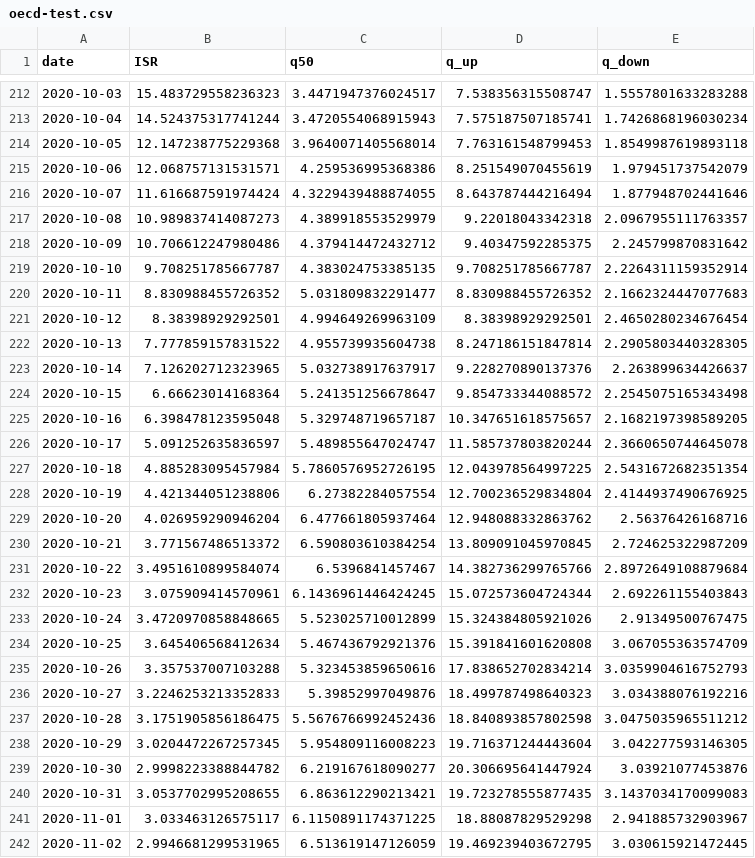
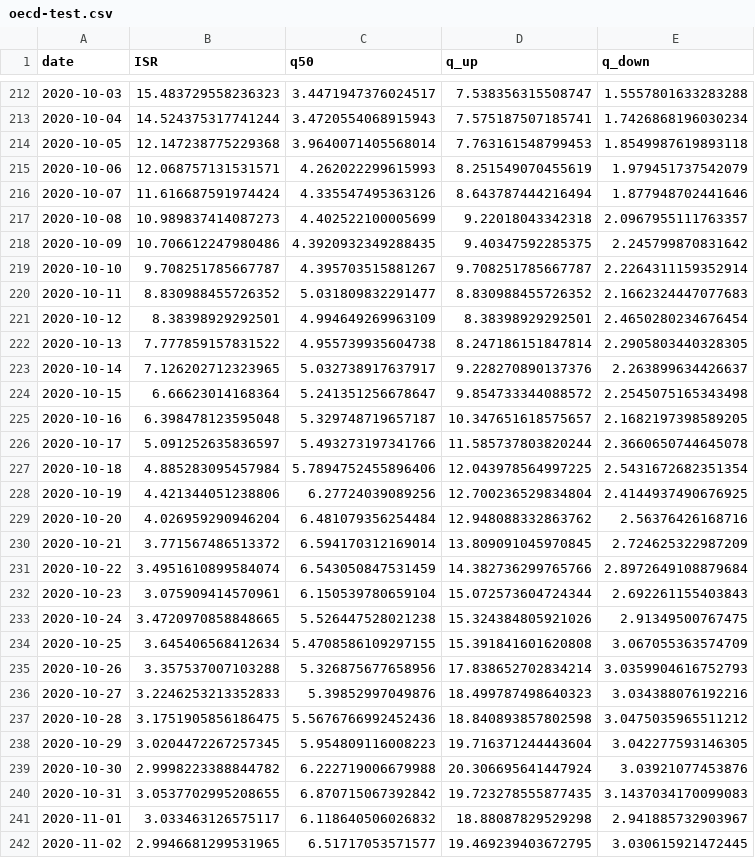
Before and after one commit to itamarcaspi/oecd-rep-num, a CSV file: output/oecd-test.csv, drawn as a sheet; only a part is shown, gaps mark what is left out; the diff covers the shown part only.

```diff
--- a/output/oecd-test.csv
+++ b/output/oecd-test.csv
@@ -214,7 +214,7 @@ date,ISR,q50,q_up,q_down
 2020-10-05,12.147238775229368,3.9640071405568014,7.763161548799453,1.8549987619893118
-2020-10-06,12.068757131531571,4.259536995368386,8.251549070455619,1.979451737542079
-2020-10-07,11.616687591974424,4.3229439488874055,8.643787444216494,1.877948702441646
-2020-10-08,10.989837414087273,4.389918553529979,9.22018043342318,2.0967955111763357
-2020-10-09,10.706612247980486,4.379414472432712,9.40347592285375,2.245799870831642
-2020-10-10,9.708251785667787,4.383024753385135,9.708251785667787,2.2264311159352914
+2020-10-06,12.068757131531571,4.262022299615993,8.251549070455619,1.979451737542079
+2020-10-07,11.616687591974424,4.335547495363126,8.643787444216494,1.877948702441646
+2020-10-08,10.989837414087273,4.402522100005699,9.22018043342318,2.0967955111763357
+2020-10-09,10.706612247980486,4.3920932349288435,9.40347592285375,2.245799870831642
+2020-10-10,9.708251785667787,4.395703515881267,9.708251785667787,2.2264311159352914
 2020-10-11,8.830988455726352,5.031809832291477,8.830988455726352,2.1662324447077683
@@ -225,12 +225,12 @@ date,ISR,q50,q_up,q_down
 2020-10-16,6.398478123595048,5.329748719657187,10.347651618575657,2.1682197398589205
-2020-10-17,5.091252635836597,5.489855647024747,11.585737803820244,2.3660650744645078
-2020-10-18,4.885283095457984,5.7860576952726195,12.043978564997225,2.5431672682351354
-2020-10-19,4.421344051238806,6.27382284057554,12.700236529834804,2.4144937490676925
-2020-10-20,4.026959290946204,6.477661805937464,12.948088332863762,2.56376426168716
-2020-10-21,3.771567486513372,6.590803610384254,13.809091045970845,2.724625322987209
-2020-10-22,3.4951610899584074,6.5396841457467,14.382736299765766,2.8972649108879684
-2020-10-23,3.075909414570961,6.1436961446424245,15.072573604724344,2.692261155403843
-2020-10-24,3.4720970858848665,5.523025710012899,15.324384805921026,2.91349500767475
-2020-10-25,3.645406568412634,5.467436792921376,15.391841601620808,3.067055363574709
-2020-10-26,3.357537007103288,5.323453859650616,17.838652702834214,3.0359904616752793
+2020-10-17,5.091252635836597,5.493273197341766,11.585737803820244,2.3660650744645078
+2020-10-18,4.885283095457984,5.7894752455896406,12.043978564997225,2.5431672682351354
+2020-10-19,4.421344051238806,6.27724039089256,12.700236529834804,2.4144937490676925
+2020-10-20,4.026959290946204,6.481079356254484,12.948088332863762,2.56376426168716
+2020-10-21,3.771567486513372,6.594170312169014,13.809091045970845,2.724625322987209
+2020-10-22,3.4951610899584074,6.543050847531459,14.382736299765766,2.8972649108879684
+2020-10-23,3.075909414570961,6.150539780659104,15.072573604724344,2.692261155403843
+2020-10-24,3.4720970858848665,5.526447528021238,15.324384805921026,2.91349500767475
+2020-10-25,3.645406568412634,5.4708586109297155,15.391841601620808,3.067055363574709
+2020-10-26,3.357537007103288,5.326875677658956,17.838652702834214,3.0359904616752793
 2020-10-27,3.2246253213352833,5.39852997049876,18.499787498640323,3.034388076192216
@@ -238,5 +238,5 @@ date,ISR,q50,q_up,q_down
 2020-10-29,3.0204472267257345,5.954809116008223,19.716371244443604,3.042277593146305
-2020-10-30,2.9998223388844782,6.219167618090277,20.306695641447924,3.03921077453876
-2020-10-31,3.0537702995208655,6.863612290213421,19.723278555877435,3.1437034170099083
-2020-11-01,3.033463126575117,6.1150891174371225,18.88087829529298,2.941885732903967
-2020-11-02,2.9946681299531965,6.513619147126059,19.469239403672795,3.030615921472445
+2020-10-30,2.9998223388844782,6.222719006679988,20.306695641447924,3.03921077453876
+2020-10-31,3.0537702995208655,6.870715067392842,19.723278555877435,3.1437034170099083
+2020-11-01,3.033463126575117,6.118640506026832,18.88087829529298,2.941885732903967
+2020-11-02,2.9946681299531965,6.51717053571577,19.469239403672795,3.030615921472445
```
Also changed, not shown: 12 edited cells elsewhere in this file, output/oecd-cases.csv, output/oecd-rep-num.csv, 1 other file.
